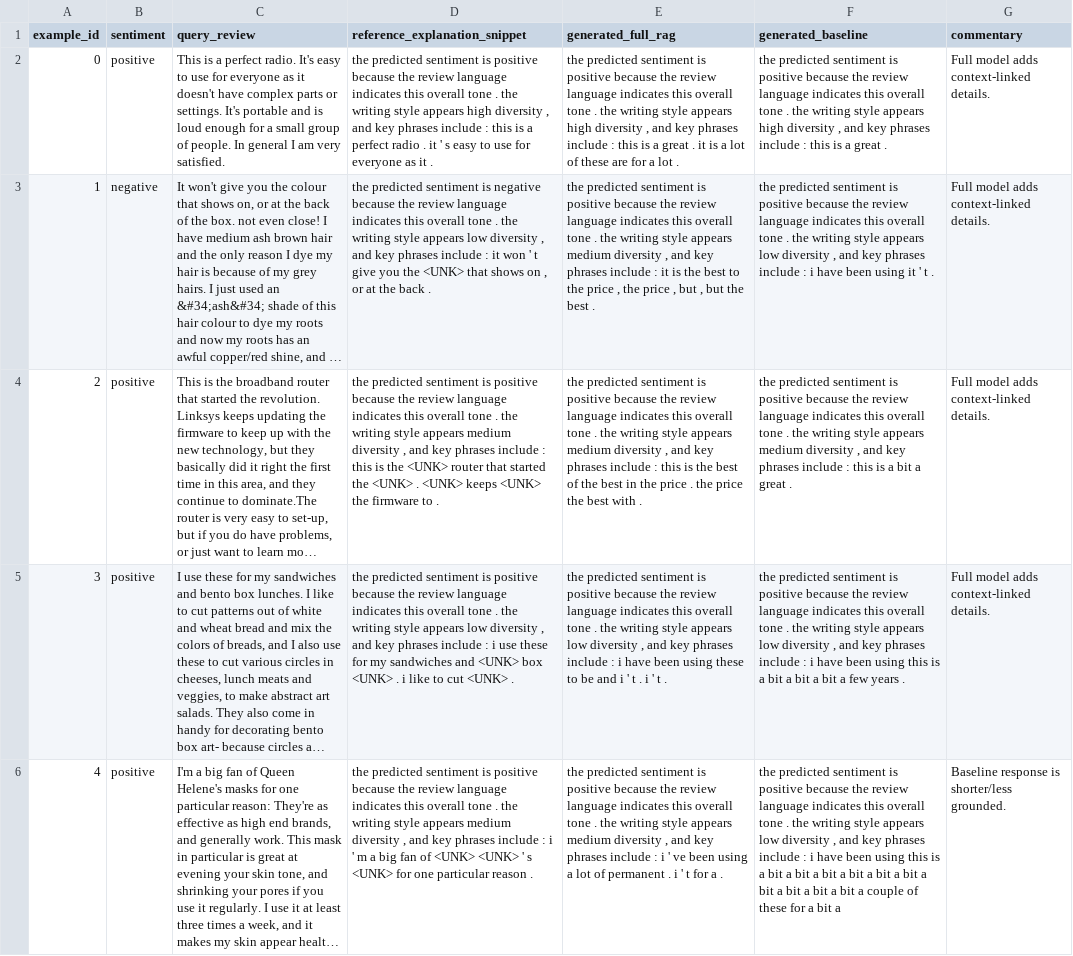
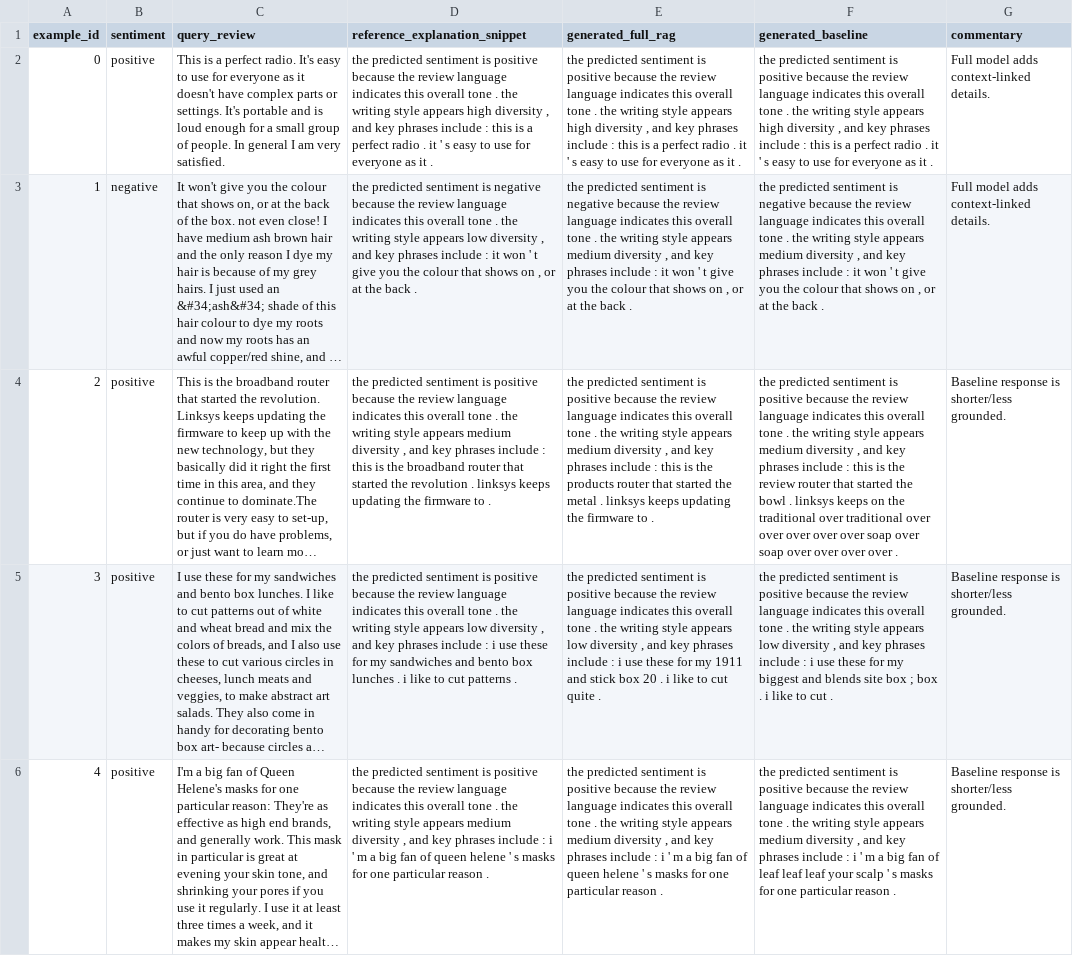
Before and after one commit to AyaanFaisal2619/i23-2619-NLP-Assignment3, a CSV file: results/part_c_generated_examples.csv, drawn as a sheet; long unchanged cells end in …; the diff names each change by its address in the sheet, - before the commit and + after, or states it on an @@ line.

```diff
--- a/results/part_c_generated_examples.csv
+++ b/results/part_c_generated_examples.csv
-E2 (generated_full_rag): …is a great . it is a lot of these are for a lot .
+E2 (generated_full_rag): …is a perfect radio . it ' s easy to use for everyone as it .
-F2 (generated_baseline): …is a great .
+F2 (generated_baseline): …is a perfect radio . it ' s easy to use for everyone as it .
-D3 (reference_explanation_snippet): …you the <UNK> that shows…
+D3 (reference_explanation_snippet): …you the colour that shows…
-E3 (generated_full_rag): …sentiment is positive because the review language indicates this overall tone . the writing style appears medium diversity , and key phrases include : it is the best to the price , the price , but , but the best .
+E3 (generated_full_rag): …sentiment is negative because the review language indicates this overall tone . the writing style appears medium diversity , and key phrases include : it won ' t give you the colour that shows on , or at the back .
-F3 (generated_baseline): …sentiment is positive because the review language indicates this overall tone . the writing style appears low diversity , and key phrases include : i have been using it ' t .
+F3 (generated_baseline): …sentiment is negative because the review language indicates this overall tone . the writing style appears medium diversity , and key phrases include : it won ' t give you the colour that shows on , or at the back .
-D4 (reference_explanation_snippet): …is the <UNK> router that started the <UNK> . <UNK> keeps <UNK> the firmware…
+D4 (reference_explanation_snippet): …is the broadband router that started the revolution . linksys keeps updating the firmware…
-E4 (generated_full_rag): …is the best of the best in the price . the price the best with .
+E4 (generated_full_rag): …is the products router that started the metal . linksys keeps updating the firmware to .
-F4 (generated_baseline): …this is a bit a great .
+F4 (generated_baseline): …this is the review router that started the bowl . linksys keeps on the traditional over traditional over over over over over soap over soap over over over over .
-G4:G5 (commentary): Full model adds context-linked details.
+G4:G5 (commentary): Baseline response is shorter/less grounded.
-D5 (reference_explanation_snippet): …sandwiches and <UNK> box <UNK> . i like to cut <UNK> .
+D5 (reference_explanation_snippet): …sandwiches and bento box lunches . i like to cut patterns .
-E5 (generated_full_rag): …: i have been using these to be and i ' t . i ' t .
+E5 (generated_full_rag): …: i use these for my 1911 and stick box 20 . i like to cut quite .
-F5 (generated_baseline): …: i have been using this is a bit a bit a bit a few years .
+F5 (generated_baseline): …: i use these for my biggest and blends site box ; box . i like to cut .
-D6 (reference_explanation_snippet): …fan of <UNK> <UNK> ' s <UNK> for one…
+D6 (reference_explanation_snippet): …fan of queen helene ' s masks for one…
-E6 (generated_full_rag): …i ' ve been using a lot of permanent . i ' t for a .
+E6 (generated_full_rag): …i ' m a big fan of queen helene ' s masks for one particular reason .
-F6 (generated_baseline): …style appears low diversity , and key phrases include : i have been using this is a bit a bit a bit a bit a bit a bit a bit a bit a bit a bit a couple of these for a bit a
+F6 (generated_baseline): …style appears medium diversity , and key phrases include : i ' m a big fan of leaf leaf leaf your scalp ' s masks for one particular reason .
```
Also changed, not shown: results/part_c_tuning_log.csv, 2 other files.
